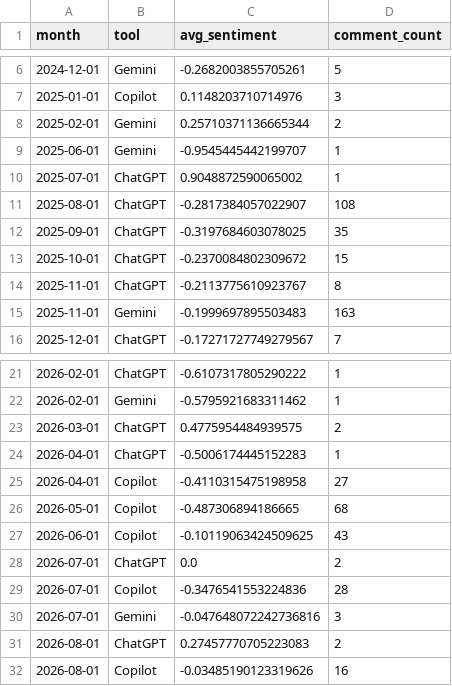
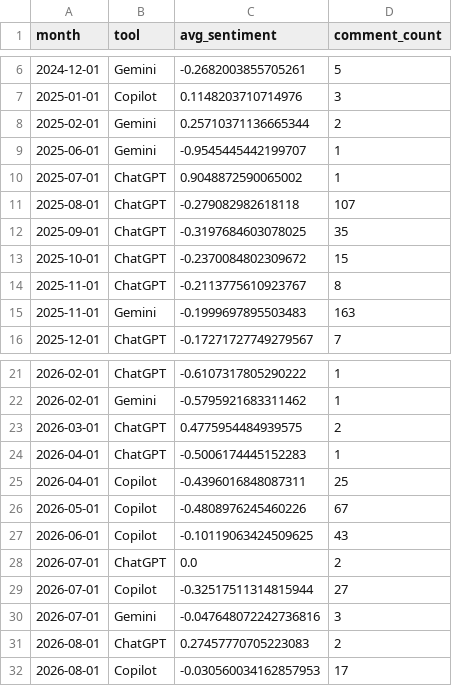
Before and after one commit to abdulla-cc/yt-sentiment-tracker, a CSV file: data/monthly_sentiment.csv, drawn as a sheet; only a part is shown, gaps mark what is left out.

```diff
--- a/data/monthly_sentiment.csv
+++ b/data/monthly_sentiment.csv
@@ -10,3 +10,3 @@ month,tool,avg_sentiment,comment_count
 2025-07-01,ChatGPT,0.9048872590065002,1
-2025-08-01,ChatGPT,-0.2817384057022907,108
+2025-08-01,ChatGPT,-0.279082982618118,107
 2025-09-01,ChatGPT,-0.3197684603078025,35
@@ -24,9 +24,9 @@ month,tool,avg_sentiment,comment_count
 2026-04-01,ChatGPT,-0.5006174445152283,1
-2026-04-01,Copilot,-0.4110315475198958,27
-2026-05-01,Copilot,-0.487306894186665,68
+2026-04-01,Copilot,-0.4396016848087311,25
+2026-05-01,Copilot,-0.4808976245460226,67
 2026-06-01,Copilot,-0.10119063424509625,43
 2026-07-01,ChatGPT,0.0,2
-2026-07-01,Copilot,-0.3476541553224836,28
+2026-07-01,Copilot,-0.32517511314815944,27
 2026-07-01,Gemini,-0.047648072242736816,3
 2026-08-01,ChatGPT,0.27457770705223083,2
-2026-08-01,Copilot,-0.03485190123319626,16
+2026-08-01,Copilot,-0.030560034162857953,17
```
